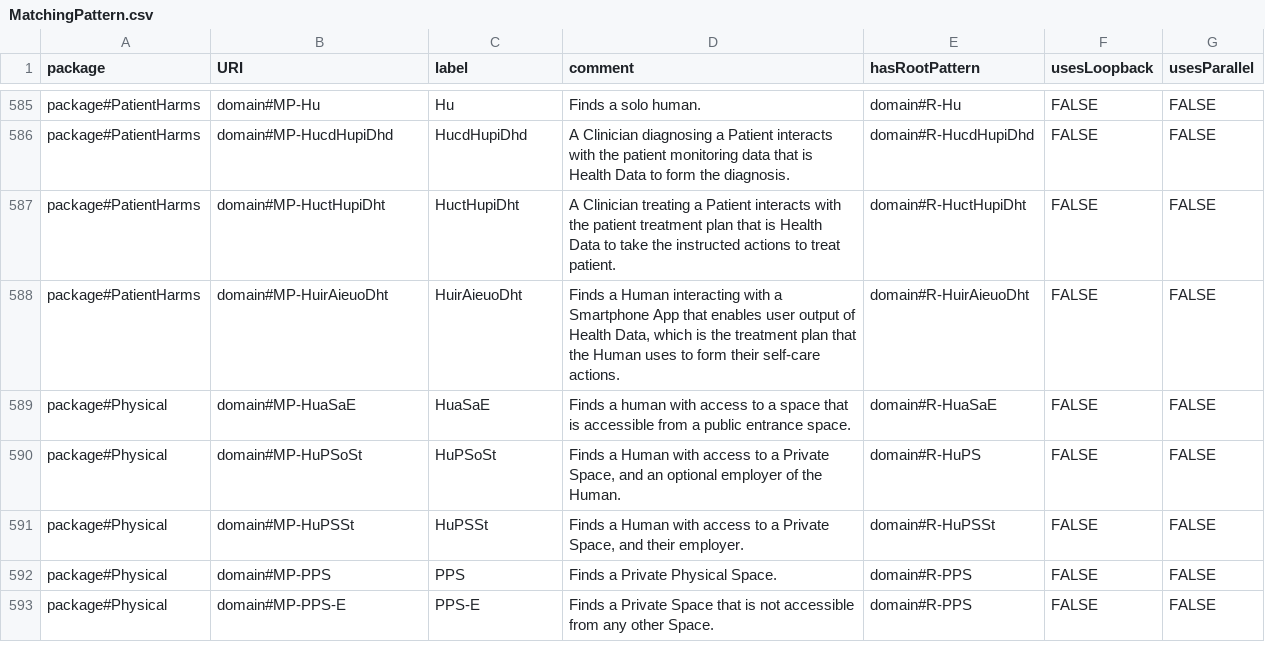
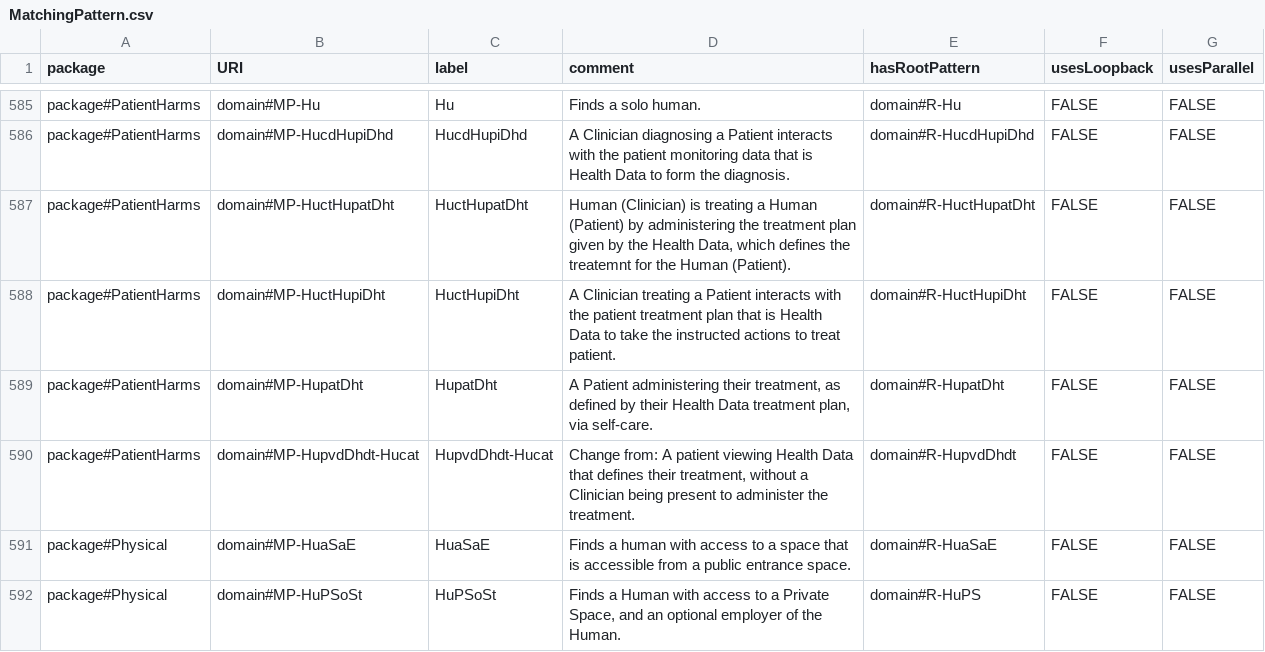
Before and after one commit to Spyderisk/domain-network, a CSV file: csv/MatchingPattern.csv, drawn as a sheet; only a part is shown, gaps mark what is left out; the shorter side is filled out with more unchanged rows.

```diff
--- a/csv/MatchingPattern.csv
+++ b/csv/MatchingPattern.csv
@@ -586,4 +586,6 @@ package#PatientHarms,domain#MP-Hu,Hu,Finds a solo human.,domain#R-Hu,FALSE,FALSE
 package#PatientHarms,domain#MP-HucdHupiDhd,HucdHupiDhd,A Clinician diagnosing a Patient interacts with the patient monitoring data that is Health Data to form the diagnosis.,domain#R-HucdHupiDhd,FALSE,FALSE
+package#PatientHarms,domain#MP-HuctHupatDht,HuctHupatDht,"Human (Clinician) is treating a Human (Patient) by administering the treatment plan given by the Health Data, which defines the treatemnt for the Human (Patient).",domain#R-HuctHupatDht,FALSE,FALSE
 package#PatientHarms,domain#MP-HuctHupiDht,HuctHupiDht,A Clinician treating a Patient interacts with the patient treatment plan that is Health Data to take the instructed actions to treat patient.,domain#R-HuctHupiDht,FALSE,FALSE
-package#PatientHarms,domain#MP-HuirAieuoDht,HuirAieuoDht,"Finds a Human interacting with a Smartphone App that enables user output of Health Data, which is the treatment plan that the Human uses to form their self-care actions.",domain#R-HuirAieuoDht,FALSE,FALSE
+package#PatientHarms,domain#MP-HupatDht,HupatDht,"A Patient administering their treatment, as defined by their Health Data treatment plan, via self-care.",domain#R-HupatDht,FALSE,FALSE
+package#PatientHarms,domain#MP-HupvdDhdt-Hucat,HupvdDhdt-Hucat,"Change from: A patient viewing Health Data that defines their treatment, without a Clinician being present to administer the treatment.",domain#R-HupvdDhdt,FALSE,FALSE
 package#Physical,domain#MP-HuaSaE,HuaSaE,Finds a human with access to a space that is accessible from a public entrance space.,domain#R-HuaSaE,FALSE,FALSE
```
Also changed, not shown: csv/ConstructionPattern.csv, csv/ObjectProperty.csv, 15 other files.
